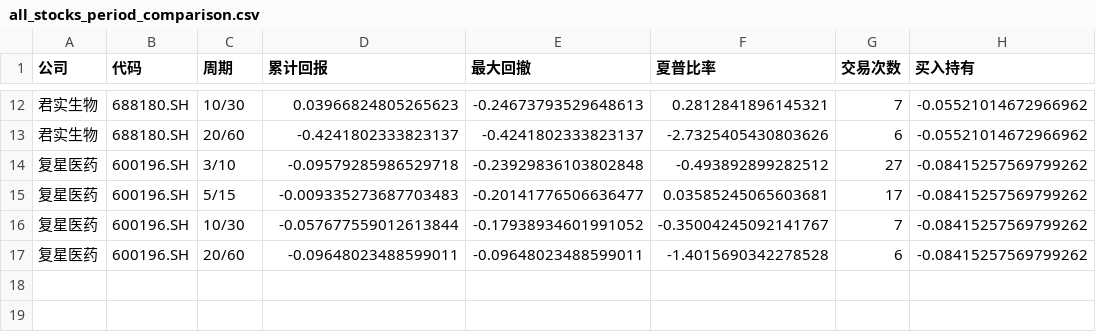
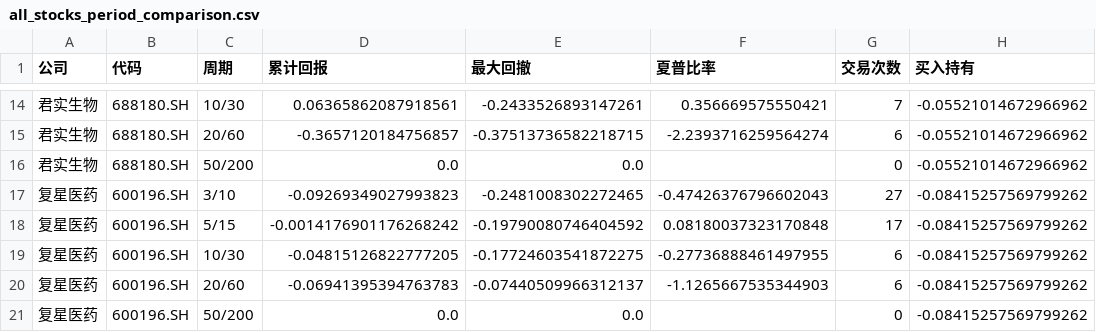
Before and after one commit to jiahui-xin/AI-quant, a CSV file: TASK3/results/all_stocks_period_comparison.csv, drawn as a sheet; only a part is shown, gaps mark what is left out; the diff covers the shown part only.

```diff
--- a/TASK3/results/all_stocks_period_comparison.csv
+++ b/TASK3/results/all_stocks_period_comparison.csv
@@ -12,6 +14,8 @@
-君实生物,688180.SH,10/30,0.03966824805265623,-0.24673793529648613,0.2812841896145321,7,-0.05521014672966962
-君实生物,688180.SH,20/60,-0.4241802333823137,-0.4241802333823137,-2.7325405430803626,6,-0.05521014672966962
-复星医药,600196.SH,3/10,-0.09579285986529718,-0.23929836103802848,-0.493892899282512,27,-0.08415257569799262
-复星医药,600196.SH,5/15,-0.009335273687703483,-0.20141776506636477,0.03585245065603681,17,-0.08415257569799262
-复星医药,600196.SH,10/30,-0.057677559012613844,-0.17938934601991052,-0.35004245092141767,7,-0.08415257569799262
-复星医药,600196.SH,20/60,-0.09648023488599011,-0.09648023488599011,-1.4015690342278528,6,-0.08415257569799262
+君实生物,688180.SH,10/30,0.06365862087918561,-0.2433526893147261,0.356669575550421,7,-0.05521014672966962
+君实生物,688180.SH,20/60,-0.3657120184756857,-0.37513736582218715,-2.2393716259564274,6,-0.05521014672966962
+君实生物,688180.SH,50/200,0.0,0.0,,0,-0.05521014672966962
+复星医药,600196.SH,3/10,-0.09269349027993823,-0.2481008302272465,-0.47426376796602043,27,-0.08415257569799262
+复星医药,600196.SH,5/15,-0.0014176901176268242,-0.19790080746404592,0.08180037323170848,17,-0.08415257569799262
+复星医药,600196.SH,10/30,-0.04815126822777205,-0.17724603541872275,-0.27736888461497955,6,-0.08415257569799262
+复星医药,600196.SH,20/60,-0.06941395394763783,-0.07440509966312137,-1.1265667535344903,6,-0.08415257569799262
+复星医药,600196.SH,50/200,0.0,0.0,,0,-0.08415257569799262
```
Also changed, not shown: 2 added rows and 30 edited cells elsewhere in this file, TASK3/results/600276_SH_MA5_15_backtest.csv, 9 other files.
